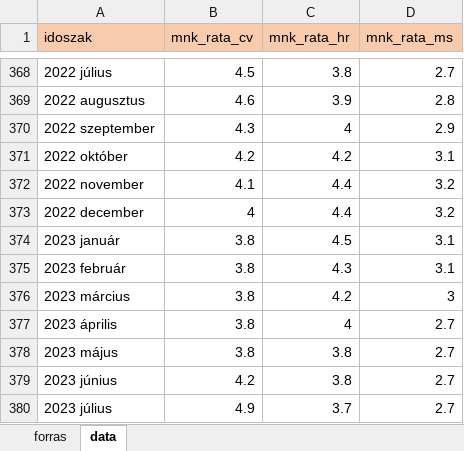
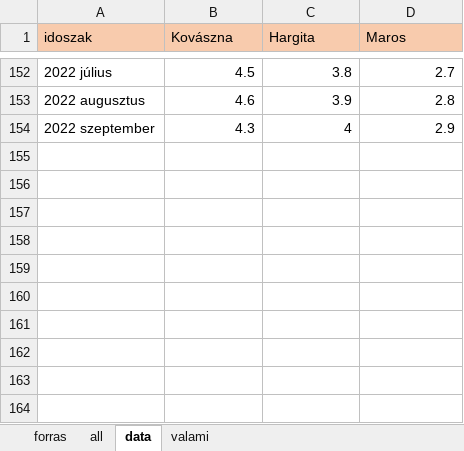
Before and after one commit to krisztiankarolyi/AllamVizsga, an Excel workbook: data.xlsx, sheet data, drawn as a sheet; only a part is shown, gaps mark what is left out; values as stored, in another font and other column widths than the file's, no borders; the diff covers the shown part only; the diff names each change by its address in the sheet, - before the commit and + after, or states it on an @@ line.

```diff
--- a/data.xlsx (sheet data)
+++ b/data.xlsx (sheet data)
+sheet tab: all
+sheet tab: valami
-B1: mnk_rata_cv
+B1: Kovászna
-C1: mnk_rata_hr
+C1: Hargita
-D1: mnk_rata_ms
+D1: Maros
-row 371: 2022 október | 4.2 | 4.2 | 3.1
-row 372: 2022 november | 4.1 | 4.4 | 3.2
-row 373: 2022 december | 4 | 4.4 | 3.2
-row 374: 2023 január | 3.8 | 4.5 | 3.1
-row 375: 2023 február | 3.8 | 4.3 | 3.1
-row 376: 2023 március | 3.8 | 4.2 | 3
-row 377: 2023 április | 3.8 | 4 | 2.7
-row 378: 2023 május | 3.8 | 3.8 | 2.7
-row 379: 2023 június | 4.2 | 3.8 | 2.7
-row 380: 2023 július | 4.9 | 3.7 | 2.7
```
Also changed, not shown: 216 removed rows elsewhere in this sheet, 3 other files.
